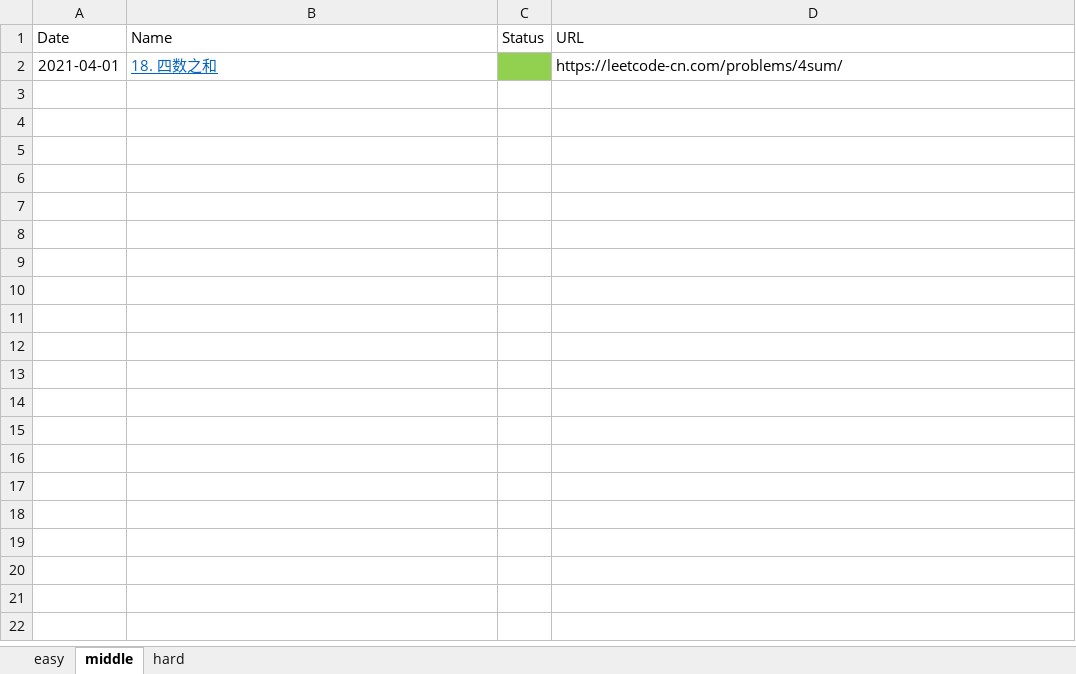
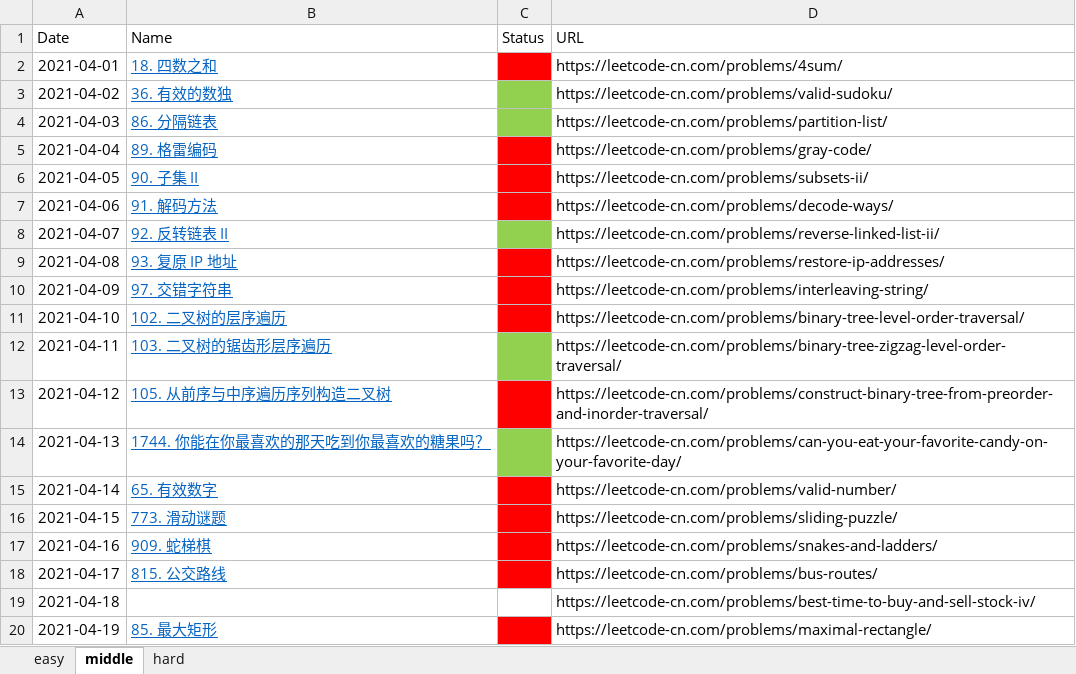
Before and after one commit to haha174/daylx, an Excel workbook: leetcode.xlsx, sheet middle, drawn as a sheet; only a part is shown; values as stored, in another font and other column widths than the file's, no borders; the diff covers the shown part only; the diff names each change by its address in the sheet, - before the commit and + after, or states it on an @@ line.

```diff
--- a/leetcode.xlsx (sheet middle)
+++ b/leetcode.xlsx (sheet middle)
-C2 fill: #92D050
+C2 fill: #FF0000
+row 3: 2021-04-02 | 36. 有效的数独 |  | https://leetcode-cn.com/problems/valid-sudoku/
+row 4: 2021-04-03 | 86. 分隔链表 |  | https://leetcode-cn.com/problems/partition-list/
+row 5: 2021-04-04 | 89. 格雷编码 |  | https://leetcode-cn.com/problems/gray-code/
+row 6: 2021-04-05 | 90. 子集 II |  | https://leetcode-cn.com/problems/subsets-ii/
+row 7: 2021-04-06 | 91. 解码方法 |  | https://leetcode-cn.com/problems/decode-ways/
+row 8: 2021-04-07 | 92. 反转链表 II |  | https://leetcode-cn.com/problems/reverse-linked-list-ii/
+row 9: 2021-04-08 | 93. 复原 IP 地址 |  | https://leetcode-cn.com/problems/restore-ip-addresses/
+row 10: 2021-04-09 | 97. 交错字符串 |  | https://leetcode-cn.com/problems/interleaving-string/
+row 11: 2021-04-10 | 102. 二叉树的层序遍历 |  | https://leetcode-cn.com/problems/binary-tree-level-order-traversal/
+row 12: 2021-04-11 | 103. 二叉树的锯齿形层序遍历 |  | https://leetcode-cn.com/problems/binary-tree-zigzag-level-order-traversal/
+row 13: 2021-04-12 | 105. 从前序与中序遍历序列构造二叉树 |  | https://leetcode-cn.com/problems/construct-binary-tree-from-preorder-and-inorder-traversal/
+row 14: 2021-04-13 | 1744. 你能在你最喜欢的那天吃到你最喜欢的糖果吗？ |  | https://leetcode-cn.com/problems/can-you-eat-your-favorite-candy-on-your-favorite-day/
+row 15: 2021-04-14 | 65. 有效数字 |  | https://leetcode-cn.com/problems/valid-number/
+row 16: 2021-04-15 | 773. 滑动谜题 |  | https://leetcode-cn.com/problems/sliding-puzzle/
+row 17: 2021-04-16 | 909. 蛇梯棋 |  | https://leetcode-cn.com/problems/snakes-and-ladders/
+row 18: 2021-04-17 | 815. 公交路线 |  | https://leetcode-cn.com/problems/bus-routes/
+row 19: 2021-04-18 |  |  | https://leetcode-cn.com/problems/best-time-to-buy-and-sell-stock-iv/
+row 20: 2021-04-19 | 85. 最大矩形 |  | https://leetcode-cn.com/problems/maximal-rectangle/
```
Also changed, not shown: 18 added rows elsewhere in this sheet, 39 other files.
